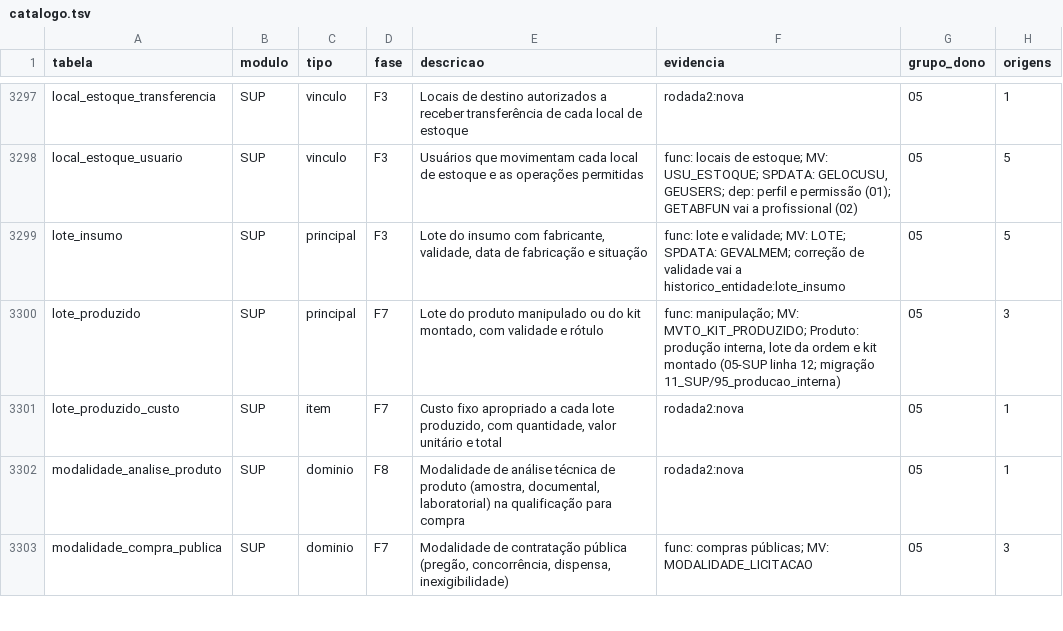
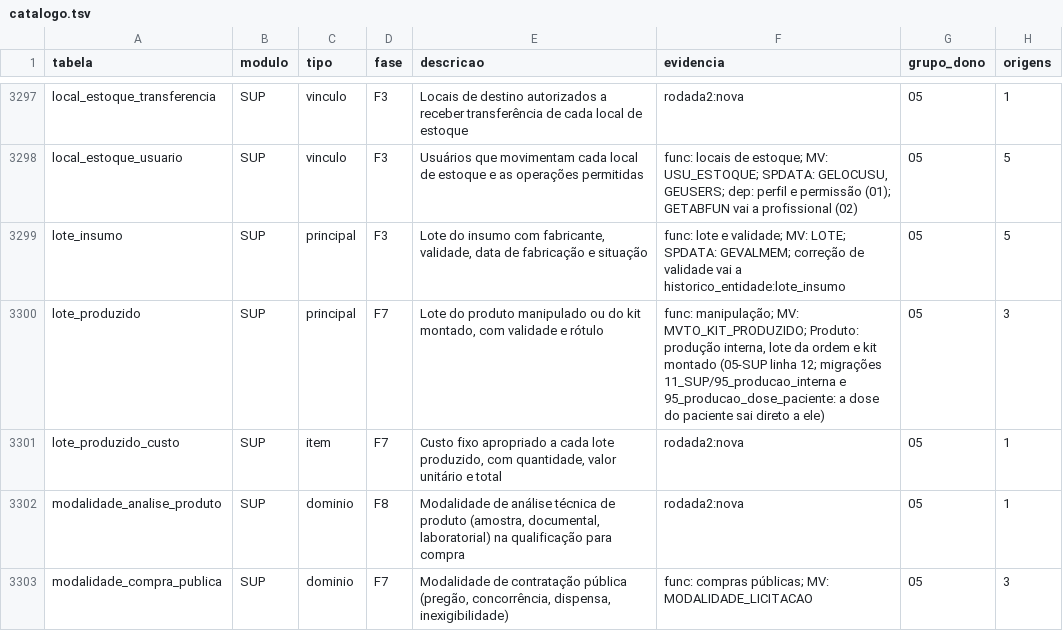
Before and after one commit to mmalves-ai/sante-sgh-mariadb, a TSV file: docs/analise/rodada2/final/catalogo.tsv, drawn as a sheet; only a part is shown, gaps mark what is left out.

```diff
--- a/docs/analise/rodada2/final/catalogo.tsv
+++ b/docs/analise/rodada2/final/catalogo.tsv
@@ -3299,3 +3299,3 @@ local_estoque_usuario	SUP	vinculo	F3	Usuários que movimentam cada local de esto
 lote_insumo	SUP	principal	F3	Lote do insumo com fabricante, validade, data de fabricação e situação	func: lote e validade; MV: LOTE; SPDATA: GEVALMEM; correção de validade vai a historico_entidade:lote_insumo	05	5
-lote_produzido	SUP	principal	F7	Lote do produto manipulado ou do kit montado, com validade e rótulo	func: manipulação; MV: MVTO_KIT_PRODUZIDO; Produto: produção interna, lote da ordem e kit montado (05-SUP linha 12; migração 11_SUP/95_producao_interna)	05	3
+lote_produzido	SUP	principal	F7	Lote do produto manipulado ou do kit montado, com validade e rótulo	func: manipulação; MV: MVTO_KIT_PRODUZIDO; Produto: produção interna, lote da ordem e kit montado (05-SUP linha 12; migrações 11_SUP/95_producao_interna e 95_producao_dose_paciente: a dose do paciente sai direto a ele)	05	3
 lote_produzido_custo	SUP	item	F7	Custo fixo apropriado a cada lote produzido, com quantidade, valor unitário e total	rodada2:nova	05	1
```
Also changed, not shown: 9 other files.
